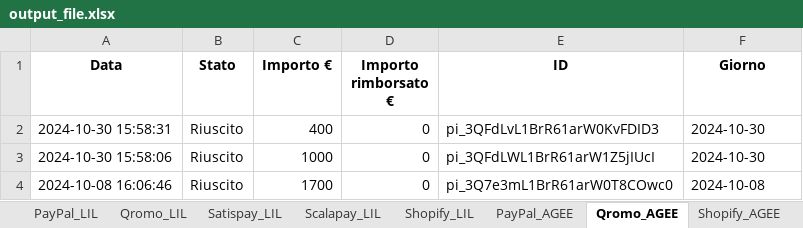
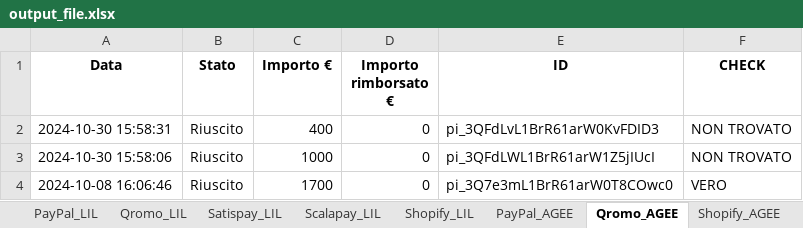
Before and after one commit to levels-tech/LM-analytics, an Excel workbook: output_file.xlsx, sheet Qromo_AGEE, drawn as a sheet; values as stored, in another font and other column widths than the file's, no borders; the diff names each change by its address in the sheet, - before the commit and + after, or states it on an @@ line.

```diff
--- a/output_file.xlsx (sheet Qromo_AGEE)
+++ b/output_file.xlsx (sheet Qromo_AGEE)
-F1: Giorno
+F1: CHECK
-F2:F3 (CHECK): 2024-10-30
+F2:F3 (CHECK): NON TROVATO
-F4 (CHECK): 2024-10-08
+F4 (CHECK): VERO
```
Also changed, not shown: sheet PayPal_LIL, sheet Shopify_LIL, sheet Qromo_LIL, sheet Satispay_LIL, sheet Scalapay_LIL, sheet Bonifico_LIL, 5 more sheets, ordini.xlsx, 10 other files.
